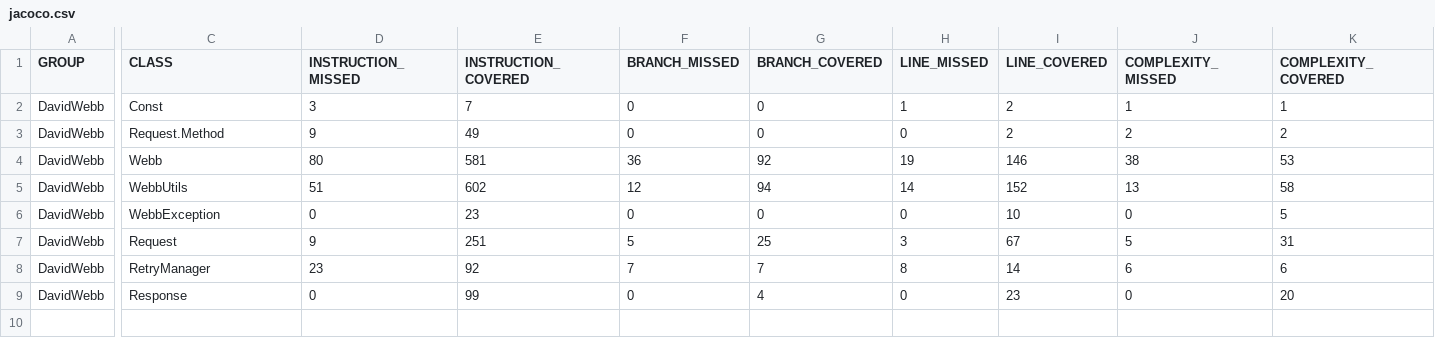
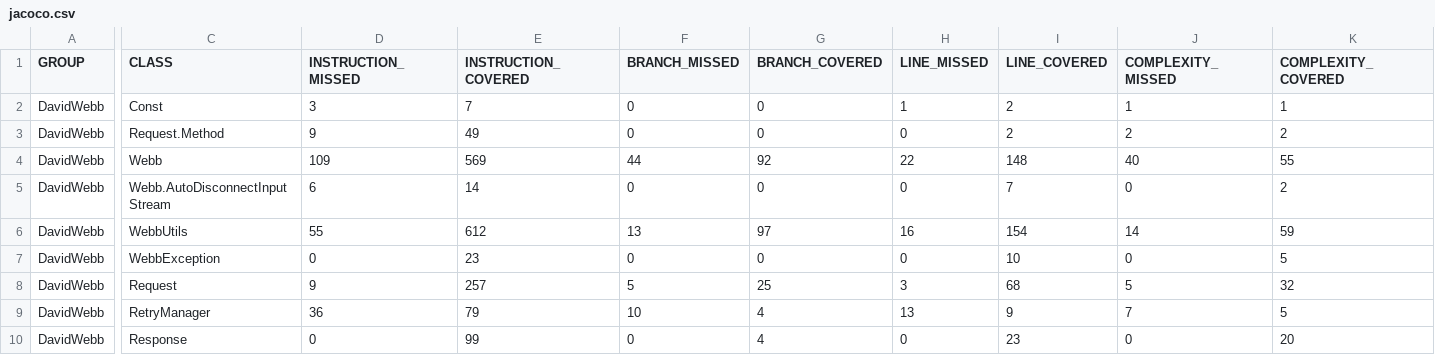
Before and after one commit to hgoebl/DavidWebb, a CSV file: jacoco/jacoco.csv, drawn as a sheet; only a part is shown, gaps mark what is left out; addresses are those after the commit; rows hold the shown columns only; the diff covers the shown part only; the diff names each change by its address in the sheet, - before the commit and + after, or states it on an @@ line.

Commit message:
fix issue #18 (Allow to get the result as InputStream)

```diff
--- a/jacoco/jacoco.csv
+++ b/jacoco/jacoco.csv
-D4 (INSTRUCTION_MISSED): 80
+D4 (INSTRUCTION_MISSED): 109
-E4 (INSTRUCTION_COVERED): 581
+E4 (INSTRUCTION_COVERED): 569
-F4 (BRANCH_MISSED): 36
+F4 (BRANCH_MISSED): 44
-H4 (LINE_MISSED): 19
+H4 (LINE_MISSED): 22
-I4 (LINE_COVERED): 146
+I4 (LINE_COVERED): 148
-J4 (COMPLEXITY_MISSED): 38
+J4 (COMPLEXITY_MISSED): 40
-K4 (COMPLEXITY_COVERED): 53
+K4 (COMPLEXITY_COVERED): 55
+row 5: DavidWebb | Webb.AutoDisconnectInputStream | 6 | 14 | 0 | 0 | 0 | 7 | 0 | 2
-D6 (INSTRUCTION_MISSED): 51
+D6 (INSTRUCTION_MISSED): 55
-E6 (INSTRUCTION_COVERED): 602
+E6 (INSTRUCTION_COVERED): 612
-F6 (BRANCH_MISSED): 12
+F6 (BRANCH_MISSED): 13
-G6 (BRANCH_COVERED): 94
+G6 (BRANCH_COVERED): 97
-H6 (LINE_MISSED): 14
+H6 (LINE_MISSED): 16
-I6 (LINE_COVERED): 152
+I6 (LINE_COVERED): 154
-J6 (COMPLEXITY_MISSED): 13
+J6 (COMPLEXITY_MISSED): 14
-K6 (COMPLEXITY_COVERED): 58
+K6 (COMPLEXITY_COVERED): 59
-E8 (INSTRUCTION_COVERED): 251
+E8 (INSTRUCTION_COVERED): 257
-I8 (LINE_COVERED): 67
+I8 (LINE_COVERED): 68
-K8 (COMPLEXITY_COVERED): 31
+K8 (COMPLEXITY_COVERED): 32
-D9 (INSTRUCTION_MISSED): 23
+D9 (INSTRUCTION_MISSED): 36
-E9 (INSTRUCTION_COVERED): 92
+E9 (INSTRUCTION_COVERED): 79
-F9 (BRANCH_MISSED): 7
+F9 (BRANCH_MISSED): 10
-G9 (BRANCH_COVERED): 7
+G9 (BRANCH_COVERED): 4
-H9 (LINE_MISSED): 8
+H9 (LINE_MISSED): 13
-I9 (LINE_COVERED): 14
+I9 (LINE_COVERED): 9
-J9 (COMPLEXITY_MISSED): 6
+J9 (COMPLEXITY_MISSED): 7
-K9 (COMPLEXITY_COVERED): 6
+K9 (COMPLEXITY_COVERED): 5
```
Also changed, not shown: 3 edited cells elsewhere in this file, 38 other files.
